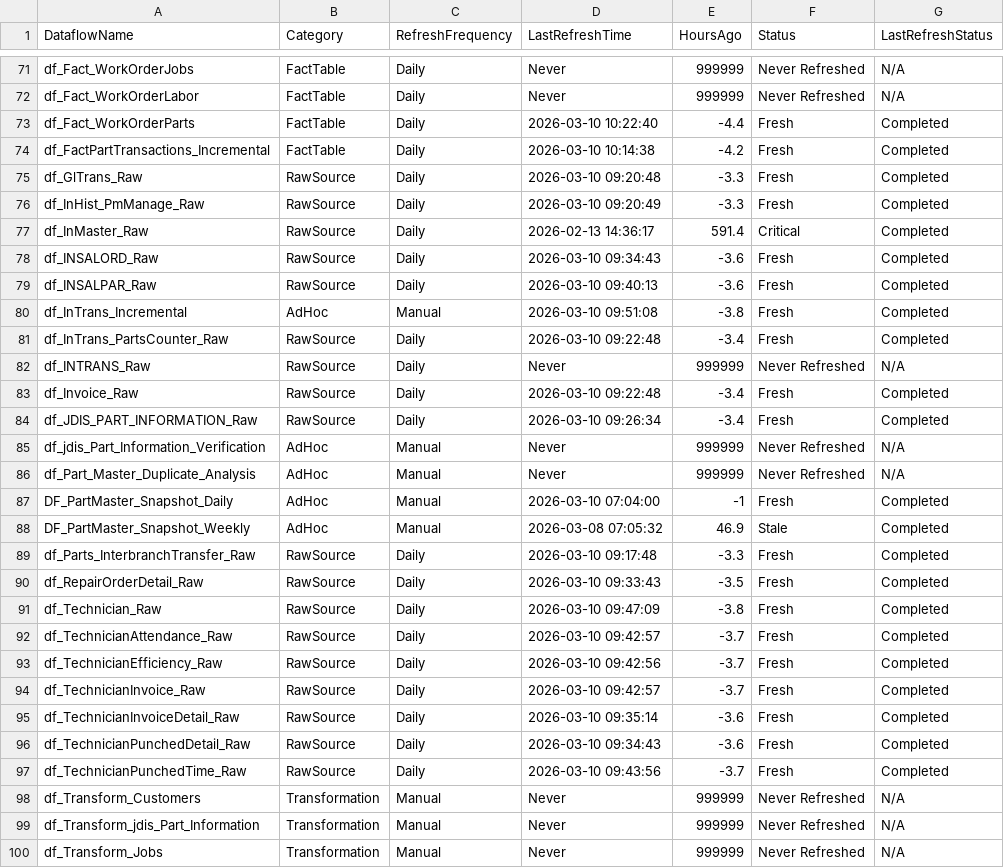
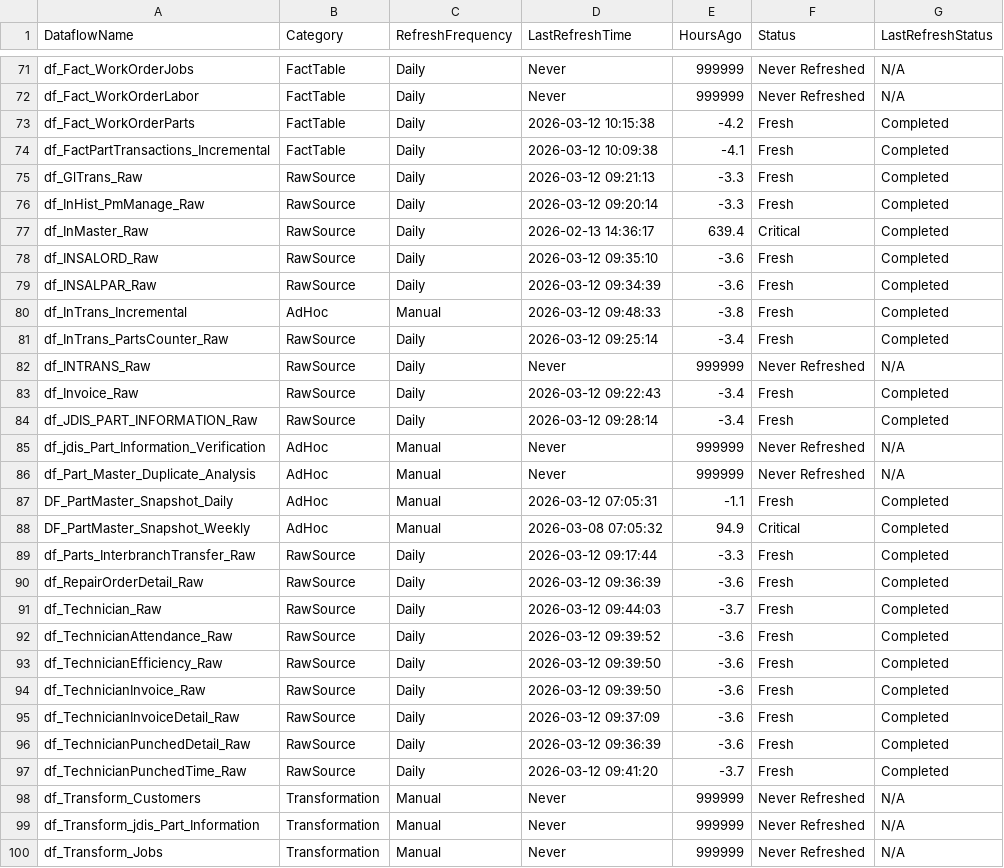
Before and after one commit to SlyFox18/claude-data-projects, a CSV file: projects/fabric-monitoring/documentation/Dataflow-Freshness-Report.csv, drawn as a sheet; only a part is shown, gaps mark what is left out; the diff covers the shown part only.

Commit message:
Auto-update: post-pipeline monitoring 2026-03-12
Scheduled task: Run-PostPipeline-Monitoring
- Refresh history logged
- Data freshness checked
- CU usage updated
- Dashboard regenerated

```diff
--- a/projects/fabric-monitoring/documentation/Dataflow-Freshness-Report.csv
+++ b/projects/fabric-monitoring/documentation/Dataflow-Freshness-Report.csv
@@ -72,27 +72,27 @@
 "df_Fact_WorkOrderLabor","FactTable","Daily","Never","999999","Never Refreshed","N/A"
-"df_Fact_WorkOrderParts","FactTable","Daily","2026-03-10 10:22:40","-4.4","Fresh","Completed"
-"df_FactPartTransactions_Incremental","FactTable","Daily","2026-03-10 10:14:38","-4.2","Fresh","Completed"
-"df_GlTrans_Raw","RawSource","Daily","2026-03-10 09:20:48","-3.3","Fresh","Completed"
-"df_InHist_PmManage_Raw","RawSource","Daily","2026-03-10 09:20:49","-3.3","Fresh","Completed"
-"df_InMaster_Raw","RawSource","Daily","2026-02-13 14:36:17","591.4","Critical","Completed"
-"df_INSALORD_Raw","RawSource","Daily","2026-03-10 09:34:43","-3.6","Fresh","Completed"
-"df_INSALPAR_Raw","RawSource","Daily","2026-03-10 09:40:13","-3.6","Fresh","Completed"
-"df_InTrans_Incremental","AdHoc","Manual","2026-03-10 09:51:08","-3.8","Fresh","Completed"
-"df_InTrans_PartsCounter_Raw","RawSource","Daily","2026-03-10 09:22:48","-3.4","Fresh","Completed"
+"df_Fact_WorkOrderParts","FactTable","Daily","2026-03-12 10:15:38","-4.2","Fresh","Completed"
+"df_FactPartTransactions_Incremental","FactTable","Daily","2026-03-12 10:09:38","-4.1","Fresh","Completed"
+"df_GlTrans_Raw","RawSource","Daily","2026-03-12 09:21:13","-3.3","Fresh","Completed"
+"df_InHist_PmManage_Raw","RawSource","Daily","2026-03-12 09:20:14","-3.3","Fresh","Completed"
+"df_InMaster_Raw","RawSource","Daily","2026-02-13 14:36:17","639.4","Critical","Completed"
+"df_INSALORD_Raw","RawSource","Daily","2026-03-12 09:35:10","-3.6","Fresh","Completed"
+"df_INSALPAR_Raw","RawSource","Daily","2026-03-12 09:34:39","-3.6","Fresh","Completed"
+"df_InTrans_Incremental","AdHoc","Manual","2026-03-12 09:48:33","-3.8","Fresh","Completed"
+"df_InTrans_PartsCounter_Raw","RawSource","Daily","2026-03-12 09:25:14","-3.4","Fresh","Completed"
 "df_INTRANS_Raw","RawSource","Daily","Never","999999","Never Refreshed","N/A"
-"df_Invoice_Raw","RawSource","Daily","2026-03-10 09:22:48","-3.4","Fresh","Completed"
-"df_JDIS_PART_INFORMATION_Raw","RawSource","Daily","2026-03-10 09:26:34","-3.4","Fresh","Completed"
+"df_Invoice_Raw","RawSource","Daily","2026-03-12 09:22:43","-3.4","Fresh","Completed"
+"df_JDIS_PART_INFORMATION_Raw","RawSource","Daily","2026-03-12 09:28:14","-3.4","Fresh","Completed"
 "df_jdis_Part_Information_Verification","AdHoc","Manual","Never","999999","Never Refreshed","N/A"
 "df_Part_Master_Duplicate_Analysis","AdHoc","Manual","Never","999999","Never Refreshed","N/A"
-"DF_PartMaster_Snapshot_Daily","AdHoc","Manual","2026-03-10 07:04:00","-1","Fresh","Completed"
-"DF_PartMaster_Snapshot_Weekly","AdHoc","Manual","2026-03-08 07:05:32","46.9","Stale","Completed"
-"df_Parts_InterbranchTransfer_Raw","RawSource","Daily","2026-03-10 09:17:48","-3.3","Fresh","Completed"
-"df_RepairOrderDetail_Raw","RawSource","Daily","2026-03-10 09:33:43","-3.5","Fresh","Completed"
-"df_Technician_Raw","RawSource","Daily","2026-03-10 09:47:09","-3.8","Fresh","Completed"
-"df_TechnicianAttendance_Raw","RawSource","Daily","2026-03-10 09:42:57","-3.7","Fresh","Completed"
-"df_TechnicianEfficiency_Raw","RawSource","Daily","2026-03-10 09:42:56","-3.7","Fresh","Completed"
-"df_TechnicianInvoice_Raw","RawSource","Daily","2026-03-10 09:42:57","-3.7","Fresh","Completed"
-"df_TechnicianInvoiceDetail_Raw","RawSource","Daily","2026-03-10 09:35:14","-3.6","Fresh","Completed"
-"df_TechnicianPunchedDetail_Raw","RawSource","Daily","2026-03-10 09:34:43","-3.6","Fresh","Completed"
-"df_TechnicianPunchedTime_Raw","RawSource","Daily","2026-03-10 09:43:56","-3.7","Fresh","Completed"
+"DF_PartMaster_Snapshot_Daily","AdHoc","Manual","2026-03-12 07:05:31","-1.1","Fresh","Completed"
+"DF_PartMaster_Snapshot_Weekly","AdHoc","Manual","2026-03-08 07:05:32","94.9","Critical","Completed"
+"df_Parts_InterbranchTransfer_Raw","RawSource","Daily","2026-03-12 09:17:44","-3.3","Fresh","Completed"
+"df_RepairOrderDetail_Raw","RawSource","Daily","2026-03-12 09:36:39","-3.6","Fresh","Completed"
+"df_Technician_Raw","RawSource","Daily","2026-03-12 09:44:03","-3.7","Fresh","Completed"
+"df_TechnicianAttendance_Raw","RawSource","Daily","2026-03-12 09:39:52","-3.6","Fresh","Completed"
+"df_TechnicianEfficiency_Raw","RawSource","Daily","2026-03-12 09:39:50","-3.6","Fresh","Completed"
+"df_TechnicianInvoice_Raw","RawSource","Daily","2026-03-12 09:39:50","-3.6","Fresh","Completed"
+"df_TechnicianInvoiceDetail_Raw","RawSource","Daily","2026-03-12 09:37:09","-3.6","Fresh","Completed"
+"df_TechnicianPunchedDetail_Raw","RawSource","Daily","2026-03-12 09:36:39","-3.6","Fresh","Completed"
+"df_TechnicianPunchedTime_Raw","RawSource","Daily","2026-03-12 09:41:20","-3.7","Fresh","Completed"
 "df_Transform_Customers","Transformation","Manual","Never","999999","Never Refreshed","N/A"
```
Also changed, not shown: 91 edited cells elsewhere in this file, 7 other files.
